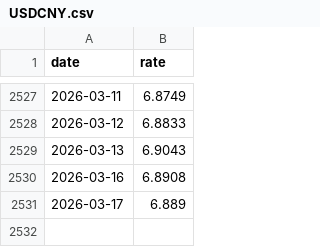
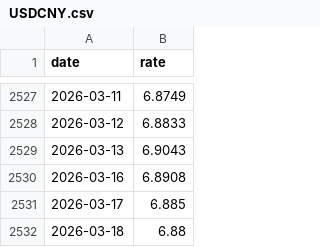
Before and after one commit to stSoftwareAU/GRQ-FX-validation, a CSV file: docs/data/USDCNY.csv, drawn as a sheet; only a part is shown, gaps mark what is left out.

```diff
--- a/docs/data/USDCNY.csv
+++ b/docs/data/USDCNY.csv
@@ -2530,2 +2530,3 @@ date,rate
 2026-03-16,6.8908
-2026-03-17,6.889
+2026-03-17,6.885
+2026-03-18,6.88
```
Also changed, not shown: docs/data/AUDJPY.csv, docs/data/CADJPY.csv, 52 other files.
